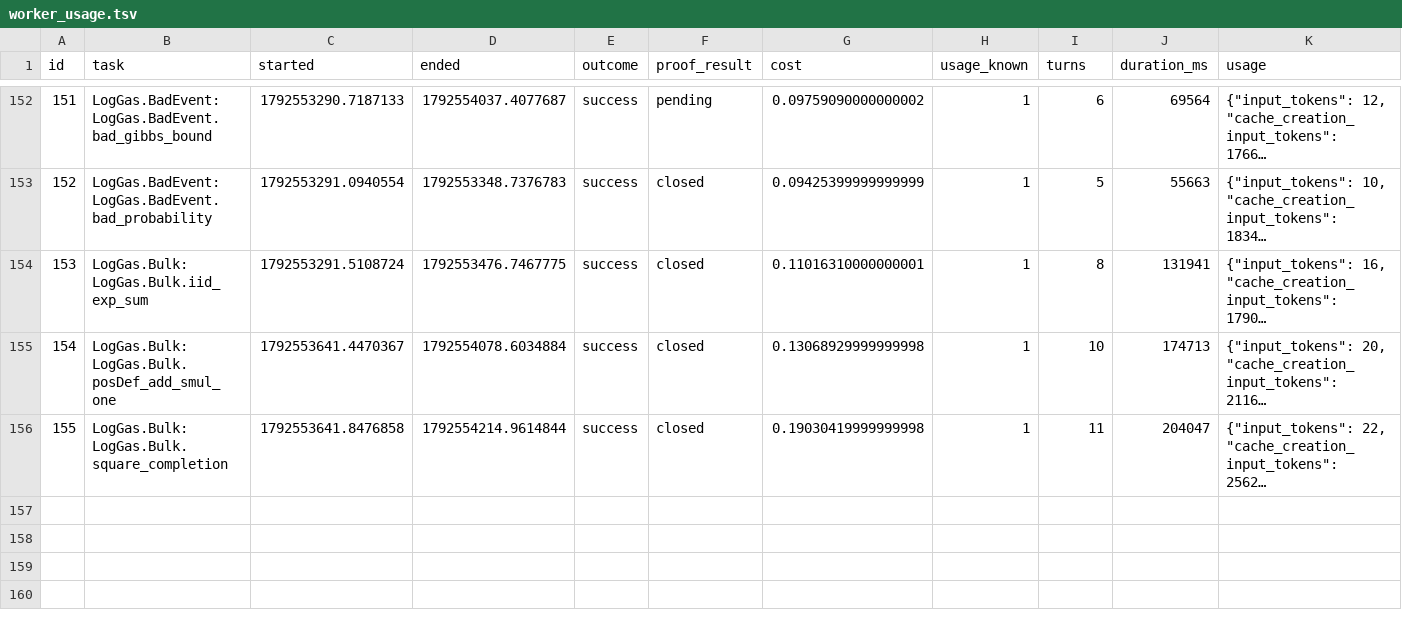
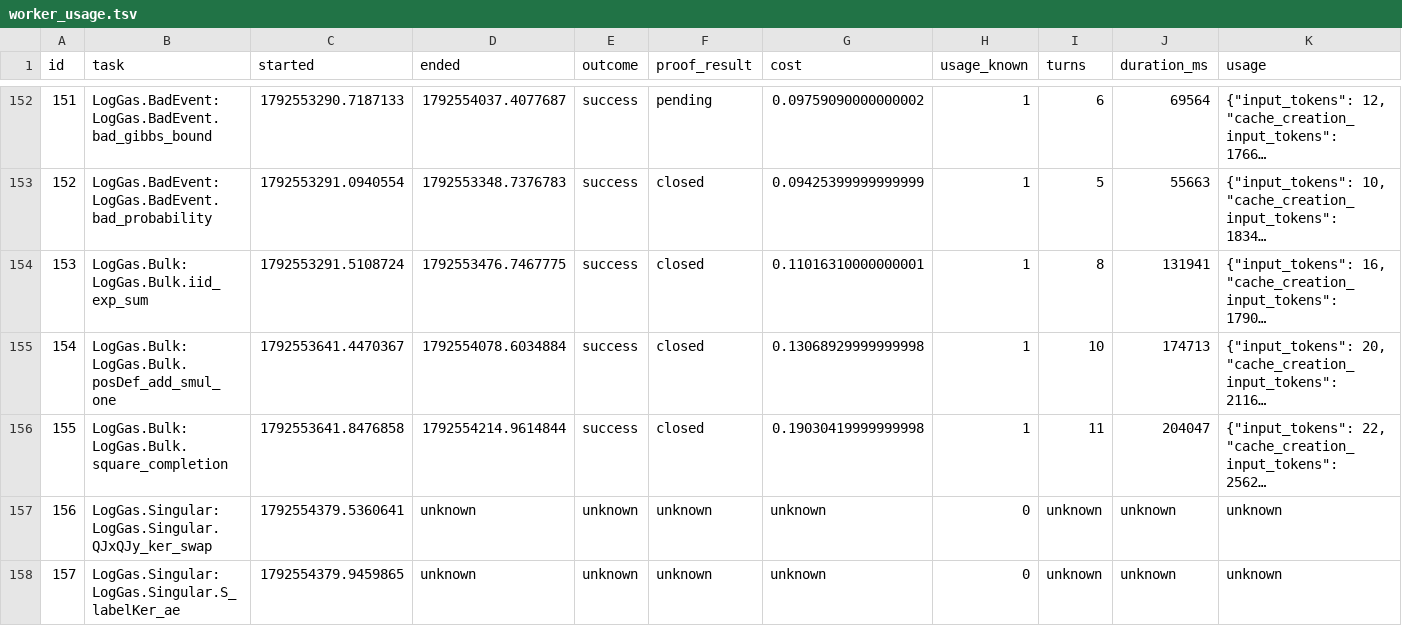
Before and after one commit to ZaytaM/log-gas-lean, a TSV file: state/worker_usage.tsv, drawn as a sheet; only a part is shown, gaps mark what is left out; long unchanged cells end in …; the diff covers the shown part only; the diff names each change by its address in the sheet, - before the commit and + after, or states it on an @@ line.

Commit message:
Checkpoint persistent Lean proof queue

```diff
--- a/state/worker_usage.tsv
+++ b/state/worker_usage.tsv
+row 157: 156 | LogGas.Singular:LogGas.Singular.QJxQJy_ker_swap | 1792554379.5360641 | unknown | unknown | unknown | unknown | 0 | unknown | unknown | unknown
+row 158: 157 | LogGas.Singular:LogGas.Singular.S_labelKer_ae | 1792554379.9459865 | unknown | unknown | unknown | unknown | 0 | unknown | unknown | unknown
```
Also changed, not shown: 4 added rows elsewhere in this file, 1 other file.
